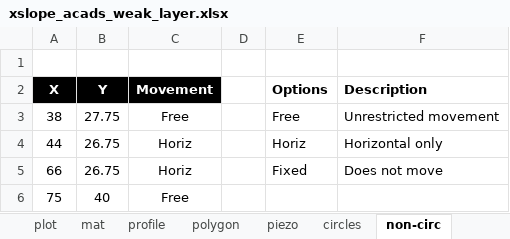
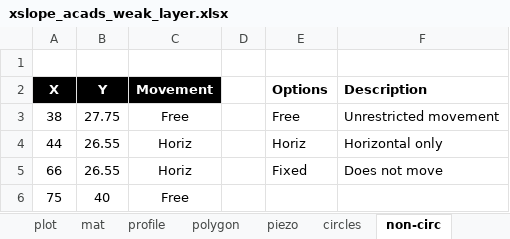
Before and after one commit to njones61/xslope, an Excel workbook: docs/lem/files/xslope_acads_weak_layer.xlsx, sheet non-circ, drawn as a sheet; values as stored, in another font and other column widths than the file's, no borders; the diff names each change by its address in the sheet, - before the commit and + after, or states it on an @@ line.

```diff
--- a/docs/lem/files/xslope_acads_weak_layer.xlsx (sheet non-circ)
+++ b/docs/lem/files/xslope_acads_weak_layer.xlsx (sheet non-circ)
-B4:B5 (Y): 26.75
+B4:B5 (Y): 26.55
```
Also changed, not shown: 7 other files.
